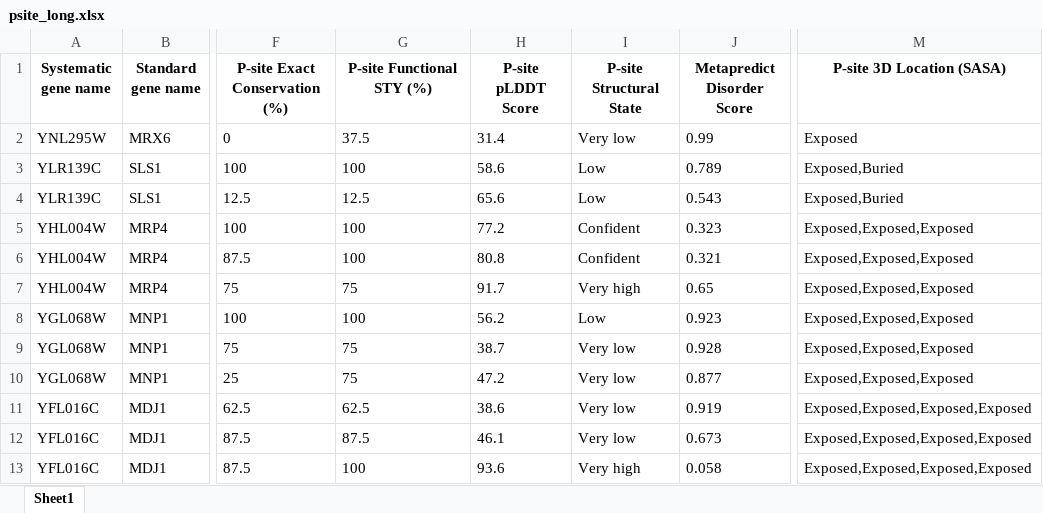
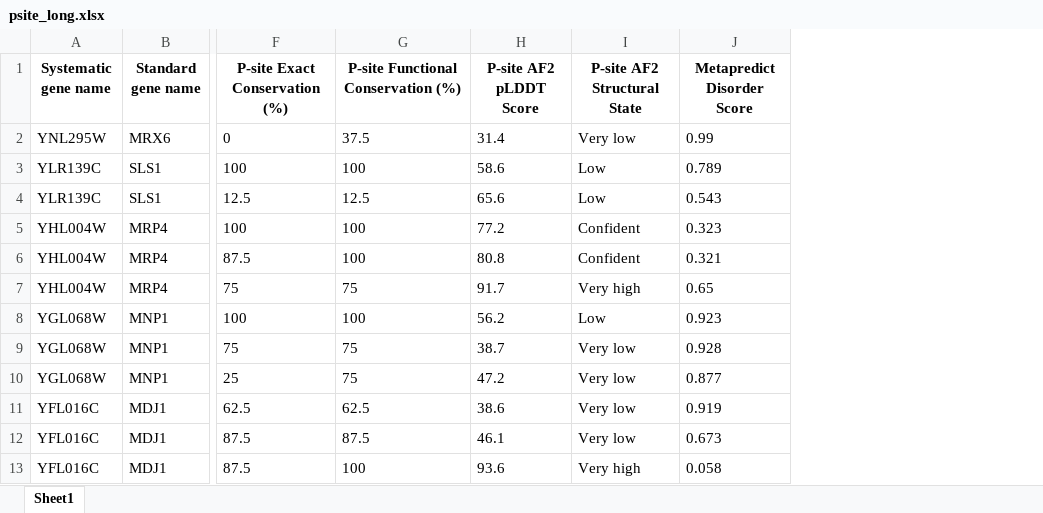
Before and after one commit to Erik-Nagy/mitonucleoid-evolution-analysis, an Excel workbook: data_analysis/data/psite_long.xlsx, sheet Sheet1, drawn as a sheet; only a part is shown, gaps mark what is left out; values as stored, in another font and other column widths than the file's, no borders; the diff names each change by its address in the sheet, - before the commit and + after, or states it on an @@ line.

Commit message:
Update tables

```diff
--- a/data_analysis/data/psite_long.xlsx (sheet Sheet1)
+++ b/data_analysis/data/psite_long.xlsx (sheet Sheet1)
-column M (P-site 3D Location (SASA)), rows 2-13: Exposed | Exposed,Buried | Exposed,Buried | Exposed,Exposed,Exposed | Exposed,Exposed,Exposed | Exposed,Exposed,Exposed | Exposed,Exposed,Exposed | Exposed,Exposed,Exposed | Exposed,Exposed,Exposed | Exposed,Exposed,Exposed,Exposed | Exposed,Exposed,Exposed,Exposed | Exposed,Exposed,Exposed,Exposed
-G1: P-site Functional STY (%)
+G1: P-site Functional Conservation (%)
-H1: P-site pLDDT Score
+H1: P-site AF2 pLDDT Score
-I1: P-site Structural State
+I1: P-site AF2 Structural State
```
Also changed, not shown: data_analysis/data/mt_nucleoid_PTMs_list_P-sites_processed.xlsx, 2 other files.
